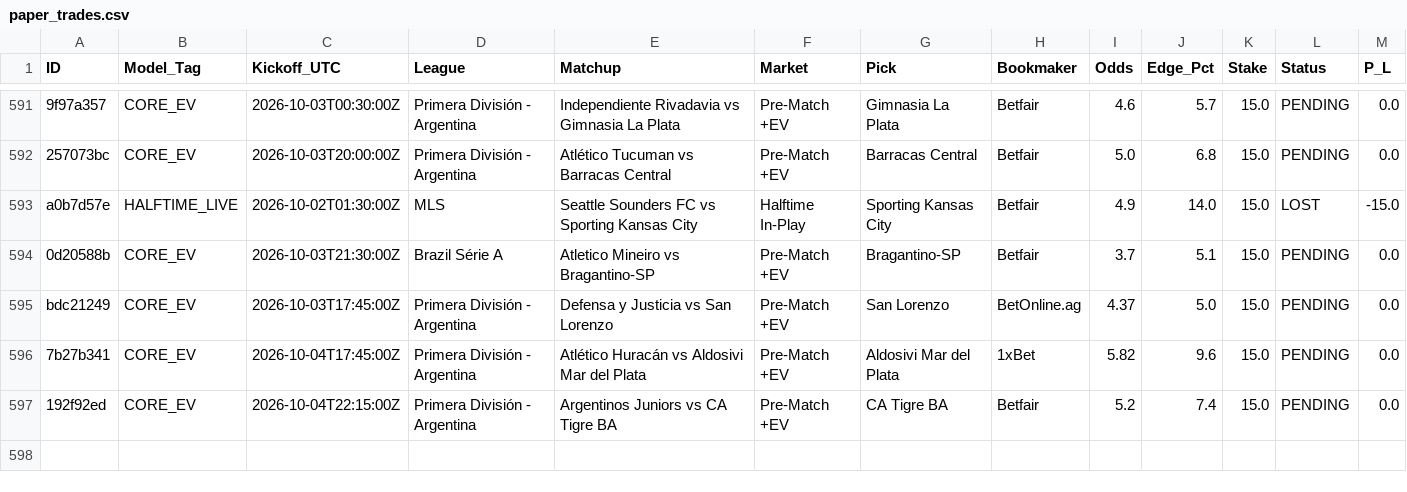
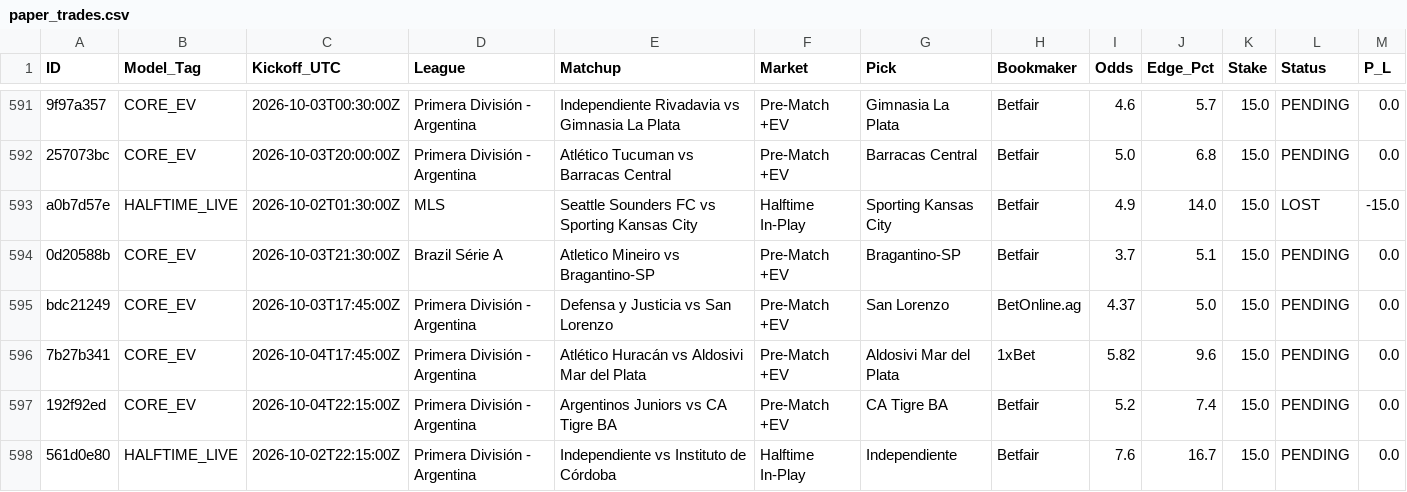
Before and after one commit to Potznit/Ai-terminal, a CSV file: paper_trades.csv, drawn as a sheet; only a part is shown, gaps mark what is left out; the diff names each change by its address in the sheet, - before the commit and + after, or states it on an @@ line.

Commit message:
Automated paper_trades sync [skip ci] [skip railway]

```diff
--- a/paper_trades.csv
+++ b/paper_trades.csv
+row 598: 561d0e80 | HALFTIME_LIVE | 2026-10-02T22:15:00Z | Primera División - Argentina | Independiente vs Instituto de Córdoba | Halftime In-Play | Independiente | Betfair | 7.6 | 16.7 | 15.0 | PENDING | 0.0
```
